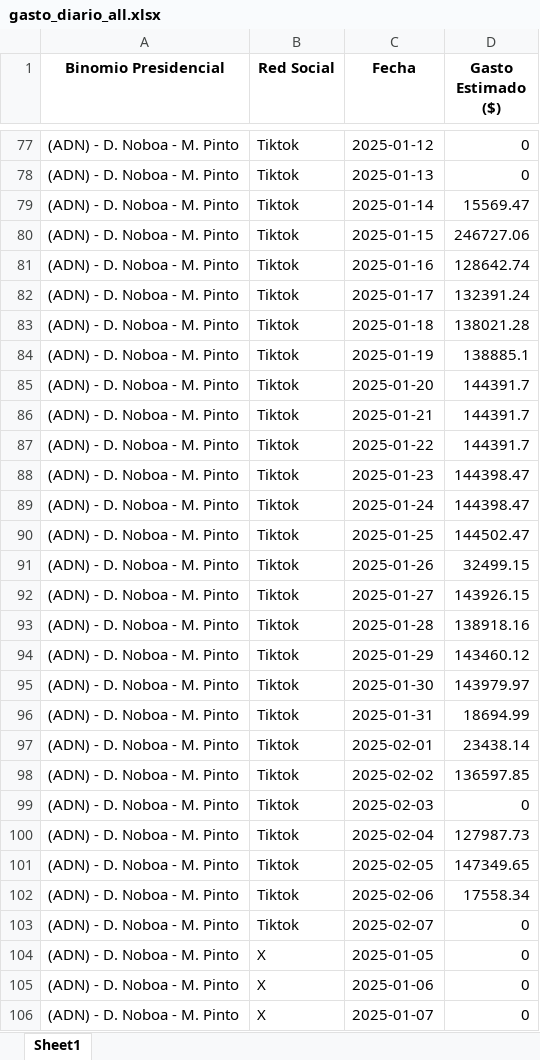
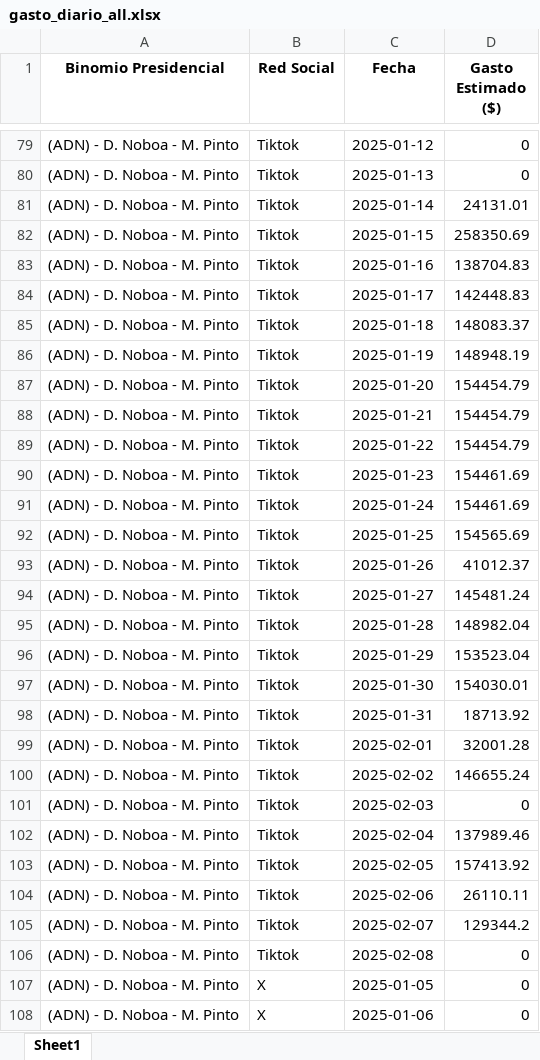
Before and after one commit to erickedu85/dataset, an Excel workbook: ec_2025_faro/xlsx/gasto_diario_all.xlsx, sheet Sheet1, drawn as a sheet; only a part is shown, gaps mark what is left out; the shorter side is filled out with more unchanged rows; values as stored, in another font and other column widths than the file's, no borders; addresses are those after the commit; the diff covers the shown part only; the diff names each change by its address in the sheet, - before the commit and + after, or states it on an @@ line.

```diff
--- a/ec_2025_faro/xlsx/gasto_diario_all.xlsx (sheet Sheet1)
+++ b/ec_2025_faro/xlsx/gasto_diario_all.xlsx (sheet Sheet1)
-D81 (Gasto Estimado ($)): 15569.47
+D81 (Gasto Estimado ($)): 24131.01
-D82 (Gasto Estimado ($)): 246727.06
+D82 (Gasto Estimado ($)): 258350.69
-D83 (Gasto Estimado ($)): 128642.74
+D83 (Gasto Estimado ($)): 138704.83
-D84 (Gasto Estimado ($)): 132391.24
+D84 (Gasto Estimado ($)): 142448.83
-D85 (Gasto Estimado ($)): 138021.28
+D85 (Gasto Estimado ($)): 148083.37
-D86 (Gasto Estimado ($)): 138885.1
+D86 (Gasto Estimado ($)): 148948.19
-D87:D89 (Gasto Estimado ($)): 144391.7
+D87:D89 (Gasto Estimado ($)): 154454.79
-D90:D91 (Gasto Estimado ($)): 144398.47
+D90:D91 (Gasto Estimado ($)): 154461.69
-D92 (Gasto Estimado ($)): 144502.47
+D92 (Gasto Estimado ($)): 154565.69
-D93 (Gasto Estimado ($)): 32499.15
+D93 (Gasto Estimado ($)): 41012.37
-D94 (Gasto Estimado ($)): 143926.15
+D94 (Gasto Estimado ($)): 145481.24
-D95 (Gasto Estimado ($)): 138918.16
+D95 (Gasto Estimado ($)): 148982.04
-D96 (Gasto Estimado ($)): 143460.12
+D96 (Gasto Estimado ($)): 153523.04
-D97 (Gasto Estimado ($)): 143979.97
+D97 (Gasto Estimado ($)): 154030.01
-D98 (Gasto Estimado ($)): 18694.99
+D98 (Gasto Estimado ($)): 18713.92
-D99 (Gasto Estimado ($)): 23438.14
+D99 (Gasto Estimado ($)): 32001.28
-D100 (Gasto Estimado ($)): 136597.85
+D100 (Gasto Estimado ($)): 146655.24
-D102 (Gasto Estimado ($)): 127987.73
+D102 (Gasto Estimado ($)): 137989.46
-D103 (Gasto Estimado ($)): 147349.65
+D103 (Gasto Estimado ($)): 157413.92
-D104 (Gasto Estimado ($)): 17558.34
+D104 (Gasto Estimado ($)): 26110.11
+row 105: (ADN) - D. Noboa - M. Pinto | Tiktok | 2025-02-07 | 129344.2
-C106 (Fecha): 2025-02-07
+C106 (Fecha): 2025-02-08
```
Also changed, not shown: 63 added rows and 500 edited cells elsewhere in this sheet, ec_2025_faro/xlsx/gasto_por_partido_all.xlsx, ec_2025_faro/xlsx/gasto_semanal_all.xlsx, 3 other files.
